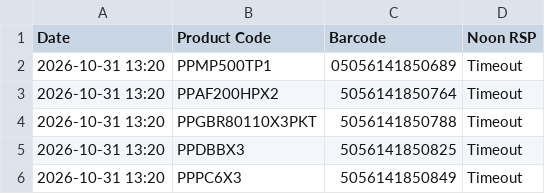
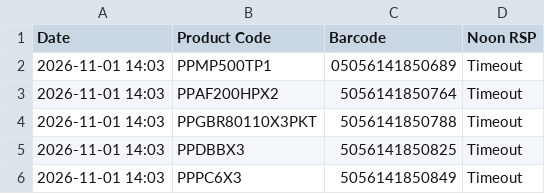
Before and after one commit to ecommerce1-cloud/KSA-Price-Tracker, a CSV file: ksa_master_report.csv, drawn as a sheet.

```diff
--- a/ksa_master_report.csv
+++ b/ksa_master_report.csv
@@ -1,6 +1,6 @@
 Date,Product Code,Barcode,Noon RSP
-2026-10-31 13:20,PPMP500TP1,05056141850689,Timeout
-2026-10-31 13:20,PPAF200HPX2,5056141850764,Timeout
-2026-10-31 13:20,PPGBR80110X3PKT,5056141850788,Timeout
-2026-10-31 13:20,PPDBBX3,5056141850825,Timeout
-2026-10-31 13:20,PPPC6X3,5056141850849,Timeout
+2026-11-01 14:03,PPMP500TP1,05056141850689,Timeout
+2026-11-01 14:03,PPAF200HPX2,5056141850764,Timeout
+2026-11-01 14:03,PPGBR80110X3PKT,5056141850788,Timeout
+2026-11-01 14:03,PPDBBX3,5056141850825,Timeout
+2026-11-01 14:03,PPPC6X3,5056141850849,Timeout
```
